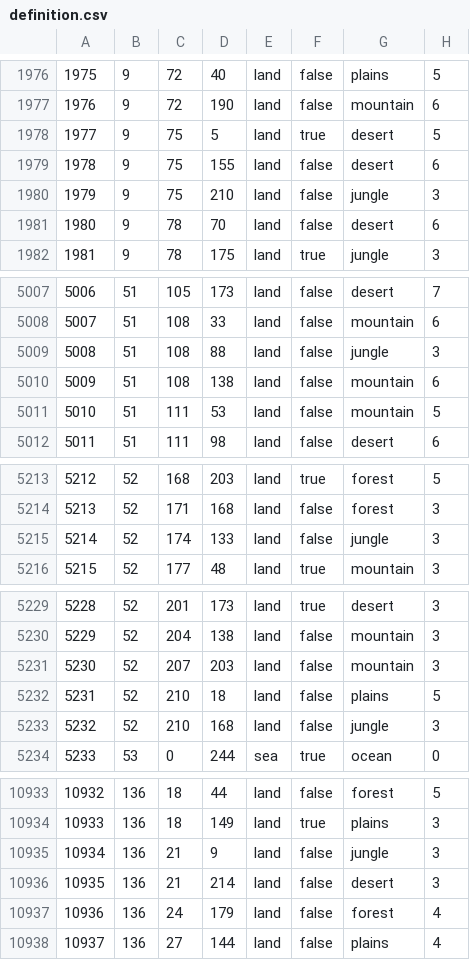
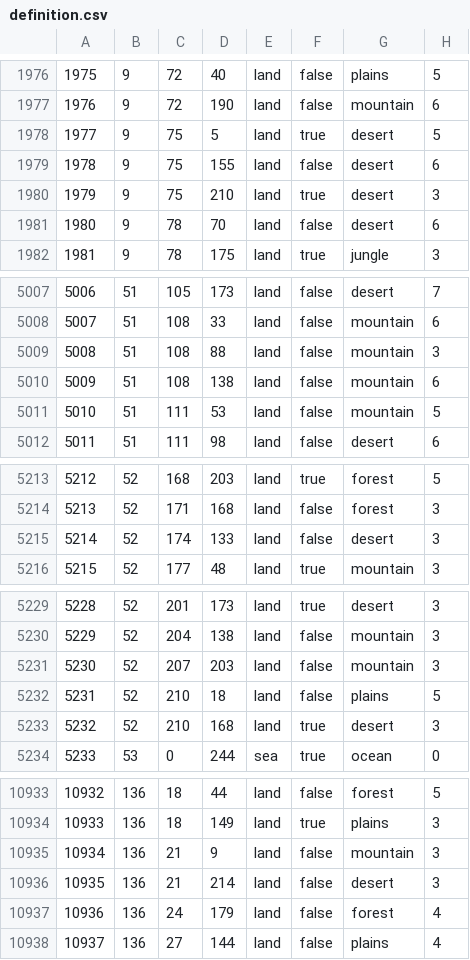
Before and after one commit to SilentEnforcer/tgwr-mod, a CSV file: map/definition.csv, drawn as a sheet; only a part is shown, gaps mark what is left out; the diff covers the shown part only.

```diff
--- a/map/definition.csv
+++ b/map/definition.csv
@@ -1979,3 +1979,3 @@
 1978;9;75;155;land;false;desert;6
-1979;9;75;210;land;false;jungle;3
+1979;9;75;210;land;true;desert;3
 1980;9;78;70;land;false;desert;6
@@ -5008,3 +5008,3 @@
 5007;51;108;33;land;false;mountain;6
-5008;51;108;88;land;false;jungle;3
+5008;51;108;88;land;false;mountain;3
 5009;51;108;138;land;false;mountain;6
@@ -5214,3 +5214,3 @@
 5213;52;171;168;land;false;forest;3
-5214;52;174;133;land;false;jungle;3
+5214;52;174;133;land;false;desert;3
 5215;52;177;48;land;true;mountain;3
@@ -5232,3 +5232,3 @@
 5231;52;210;18;land;false;plains;5
-5232;52;210;168;land;false;jungle;3
+5232;52;210;168;land;true;desert;3
 5233;53;0;244;sea;true;ocean;0
@@ -10934,3 +10934,3 @@
 10933;136;18;149;land;true;plains;3
-10934;136;21;9;land;false;jungle;3
+10934;136;21;9;land;false;mountain;3
 10935;136;21;214;land;false;desert;3
```
Also changed, not shown: 2 edited cells elsewhere in this file, 13 other files.
